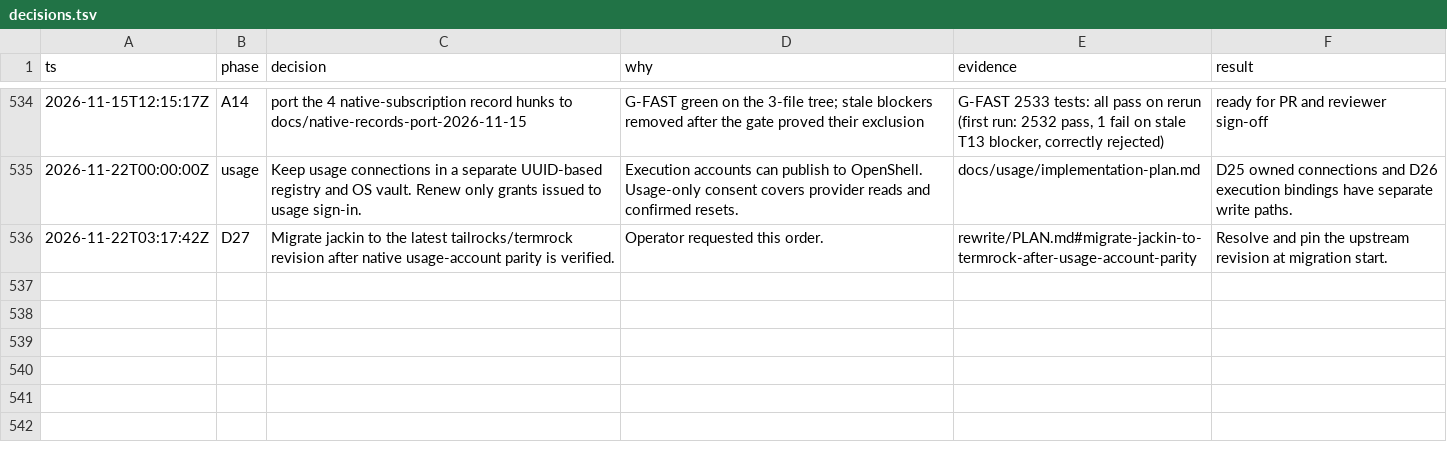
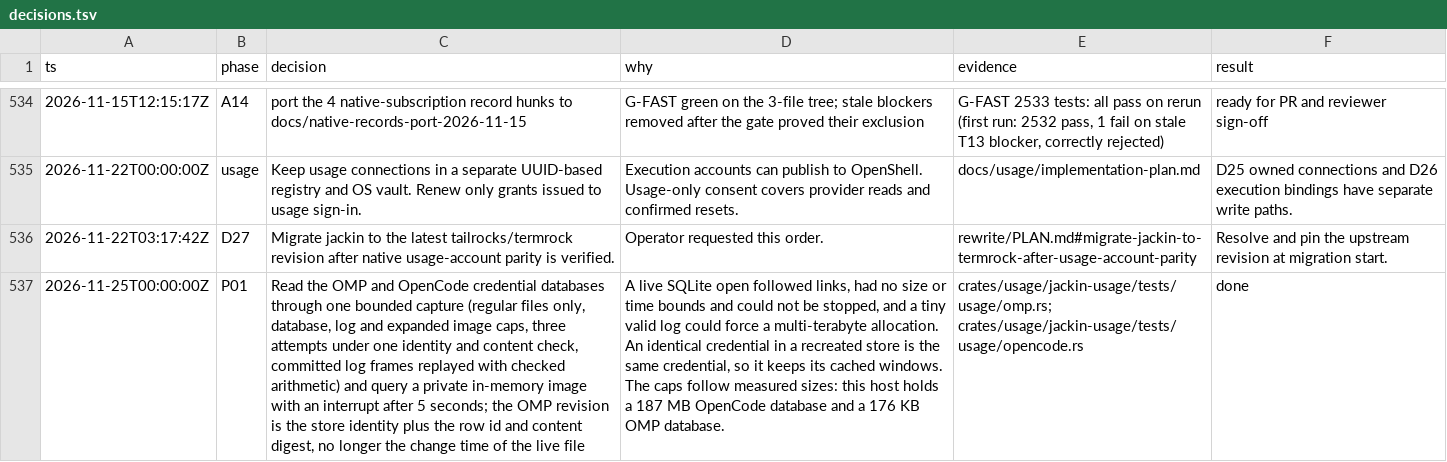
Before and after one commit to jackin-project/jackin, a TSV file: rewrite/decisions.tsv, drawn as a sheet; only a part is shown, gaps mark what is left out; the diff names each change by its address in the sheet, - before the commit and + after, or states it on an @@ line.

```diff
--- a/rewrite/decisions.tsv
+++ b/rewrite/decisions.tsv
+row 537: 2026-11-25T00:00:00Z | P01 | Read the OMP and OpenCode credential databases through one bounded capture (regular files only, database, log and expanded image caps, three attempts under one identity and content check, committed log frames replayed with checked arithmetic) and query a private in-memory image with an interrupt after 5 seconds; the OMP revision is the store identity plus the row id and content digest, no longer the change time of the live file | A live SQLite open followed links, had no size or time bounds and could not be stopped, and a tiny valid log could force a multi-terabyte allocation. An identical credential in a recreated store is the same credential, so it keeps its cached windows. The caps follow measured sizes: this host holds a 187 MB OpenCode database and a 176 KB OMP database. | crates/usage/jackin-usage/tests/usage/omp.rs; crates/usage/jackin-usage/tests/usage/opencode.rs | done
```
Also changed, not shown: 8 other files.
